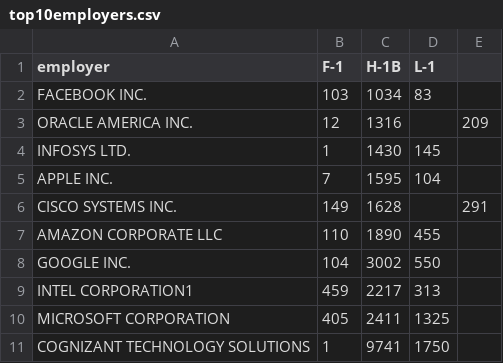
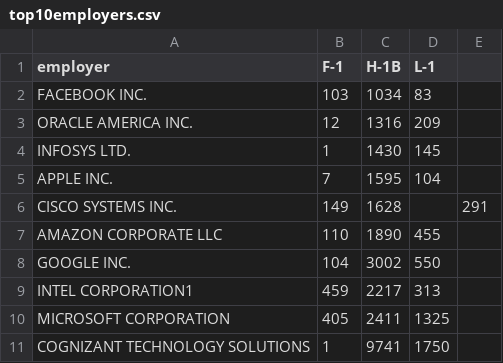
Before and after one commit to ankush-singhal/d3-finalproject, a CSV file: data/top10employers.csv, drawn as a sheet.

Commit message:
fixed

```diff
--- a/data/top10employers.csv
+++ b/data/top10employers.csv
@@ -2,3 +2,3 @@ employer,F-1,H-1B,L-1
 FACEBOOK INC.,103,1034,83
-ORACLE AMERICA INC.,12,1316,,209
+ORACLE AMERICA INC.,12,1316,209
 INFOSYS LTD.,1,1430,145
```
